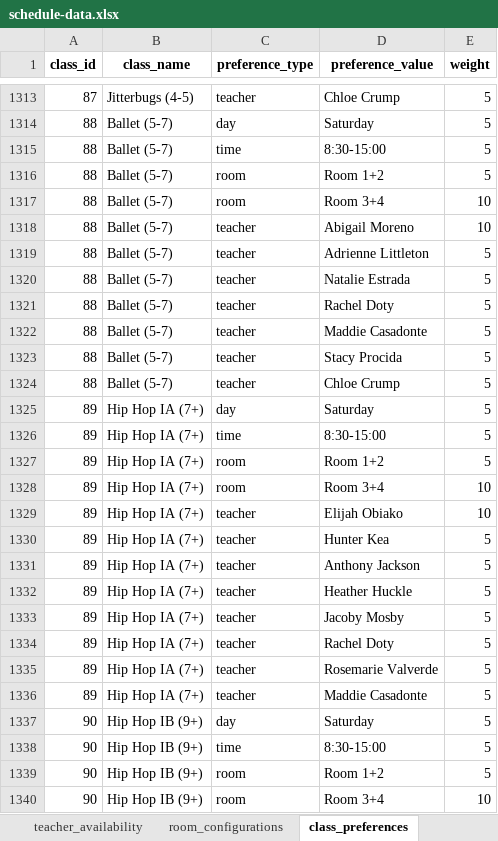
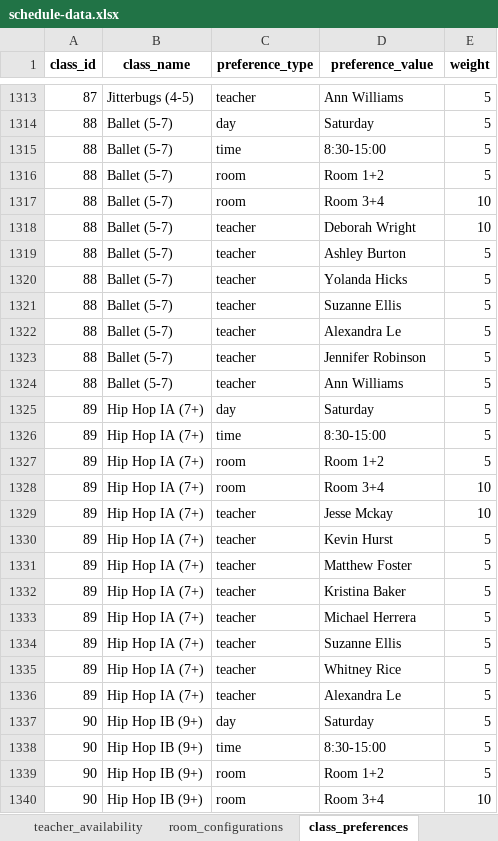
Before and after one commit to shonlittle/studio-schedule, an Excel workbook: data/schedule-data.xlsx, sheet class_preferences, drawn as a sheet; only a part is shown, gaps mark what is left out; values as stored, in another font and other column widths than the file's, no borders; the diff covers the shown part only; the diff names each change by its address in the sheet, - before the commit and + after, or states it on an @@ line.

```diff
--- a/data/schedule-data.xlsx (sheet class_preferences)
+++ b/data/schedule-data.xlsx (sheet class_preferences)
-D1313 (preference_value): Chloe Crump
+D1313 (preference_value): Ann Williams
-D1318 (preference_value): Abigail Moreno
+D1318 (preference_value): Deborah Wright
-D1319 (preference_value): Adrienne Littleton
+D1319 (preference_value): Ashley Burton
-D1320 (preference_value): Natalie Estrada
+D1320 (preference_value): Yolanda Hicks
-D1321 (preference_value): Rachel Doty
+D1321 (preference_value): Suzanne Ellis
-D1322 (preference_value): Maddie Casadonte
+D1322 (preference_value): Alexandra Le
-D1323 (preference_value): Stacy Procida
+D1323 (preference_value): Jennifer Robinson
-D1324 (preference_value): Chloe Crump
+D1324 (preference_value): Ann Williams
-D1329 (preference_value): Elijah Obiako
+D1329 (preference_value): Jesse Mckay
-D1330 (preference_value): Hunter Kea
+D1330 (preference_value): Kevin Hurst
-D1331 (preference_value): Anthony Jackson
+D1331 (preference_value): Matthew Foster
-D1332 (preference_value): Heather Huckle
+D1332 (preference_value): Kristina Baker
-D1333 (preference_value): Jacoby Mosby
+D1333 (preference_value): Michael Herrera
-D1334 (preference_value): Rachel Doty
+D1334 (preference_value): Suzanne Ellis
-D1335 (preference_value): Rosemarie Valverde
+D1335 (preference_value): Whitney Rice
-D1336 (preference_value): Maddie Casadonte
+D1336 (preference_value): Alexandra Le
```
Also changed, not shown: 657 edited cells elsewhere in this sheet, sheet teacher_specializations, sheet teacher_availability.
